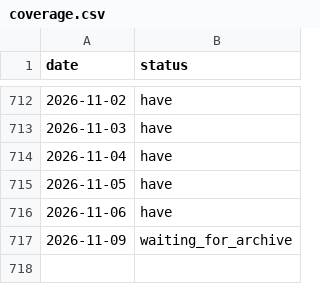
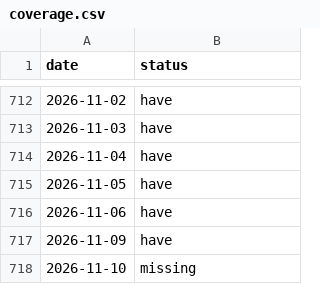
Before and after one commit to apersonli55555/hangar, a CSV file: data/coverage.csv, drawn as a sheet; only a part is shown, gaps mark what is left out.

```diff
--- a/data/coverage.csv
+++ b/data/coverage.csv
@@ -716,2 +716,3 @@ date,status
 2026-11-06,have
-2026-11-09,waiting_for_archive
+2026-11-09,have
+2026-11-10,missing
```
Also changed, not shown: data/page_report.csv, data/pages.csv, 3 other files.
